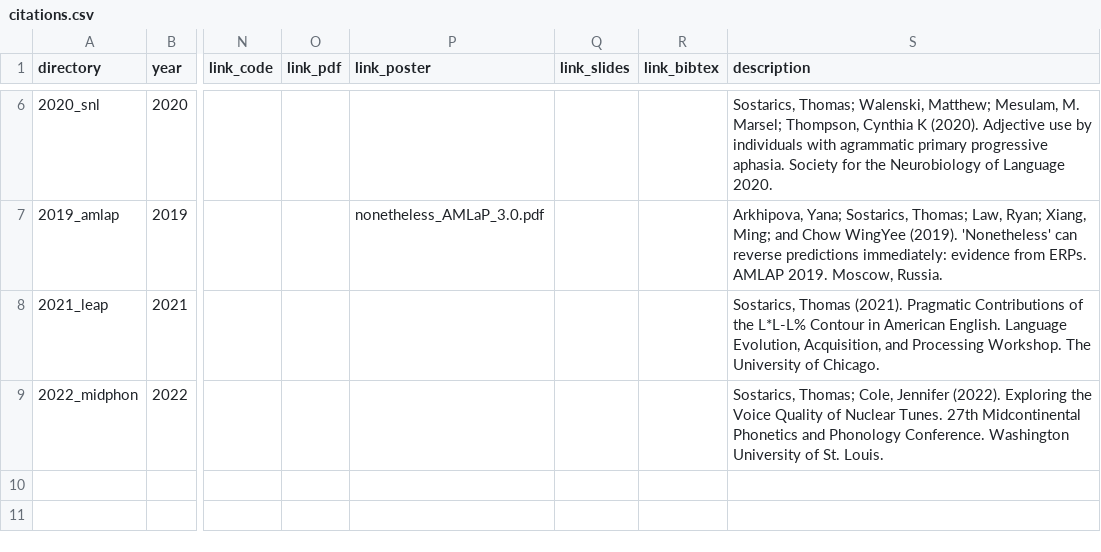
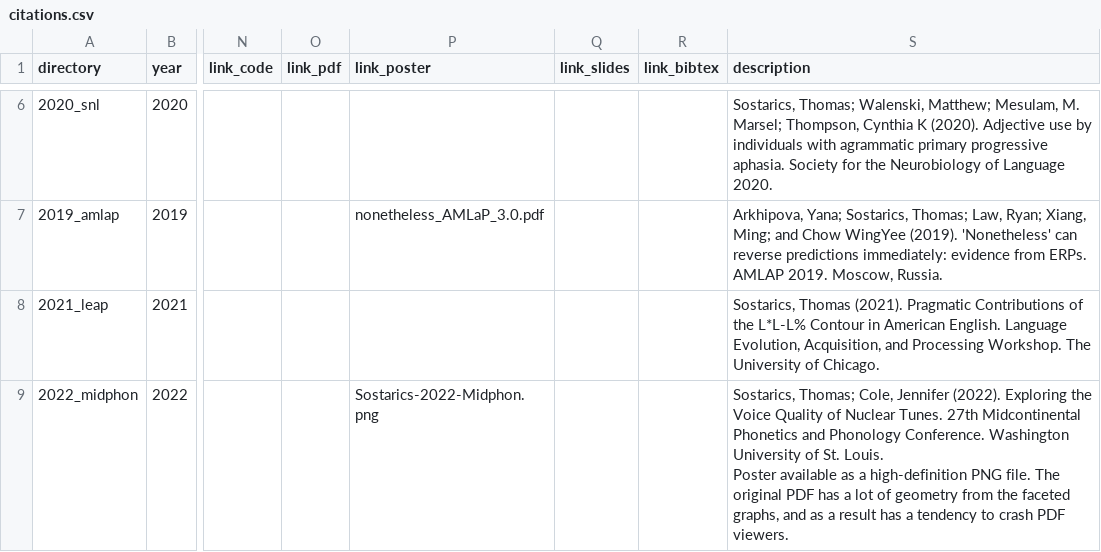
Before and after one commit to tsostarics/website, a CSV file: citations.csv, drawn as a sheet; only a part is shown, gaps mark what is left out; ↵ is a line break in a cell; the diff names each change by its address in the sheet, - before the commit and + after, or states it on an @@ line.

Commit message:
add midphon poster

```diff
--- a/citations.csv
+++ b/citations.csv
-P9 (link_poster): (empty)
+P9 (link_poster): Sostarics-2022-Midphon.png
-S9 (description): …St. Louis.
+S9 (description): …St. Louis. ↵ Poster available as a high-definition PNG file. The original PDF has a lot of geometry from the faceted graphs, and as a result has a tendency to crash PDF viewers.
```
Also changed, not shown: 31 other files.
